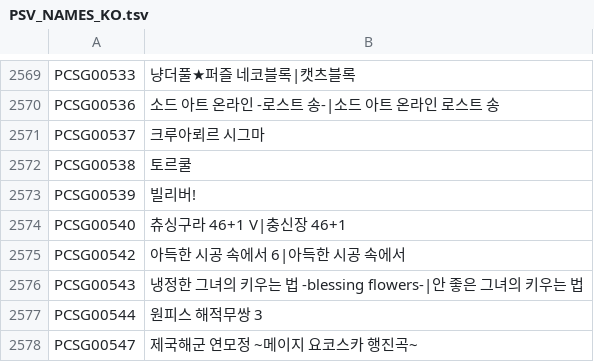
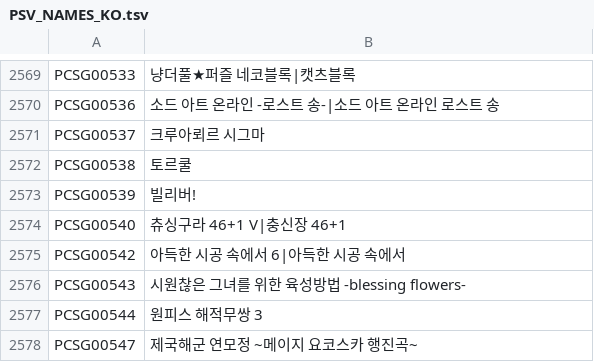
Before and after one commit to sinjunyoung/VitaForge, a TSV file: VitaForge/PSV_NAMES_KO.tsv, drawn as a sheet; only a part is shown, gaps mark what is left out.

```diff
--- a/VitaForge/PSV_NAMES_KO.tsv
+++ b/VitaForge/PSV_NAMES_KO.tsv
@@ -2575,3 +2575,3 @@ PCSG00540	츄싱구라 46+1 V|충신장 46+1
 PCSG00542	아득한 시공 속에서 6|아득한 시공 속에서
-PCSG00543	냉정한 그녀의 키우는 법 -blessing flowers-|안 좋은 그녀의 키우는 법
+PCSG00543	시원찮은 그녀를 위한 육성방법 -blessing flowers-
 PCSG00544	원피스 해적무쌍 3
```
Also changed, not shown: 29 other files.
